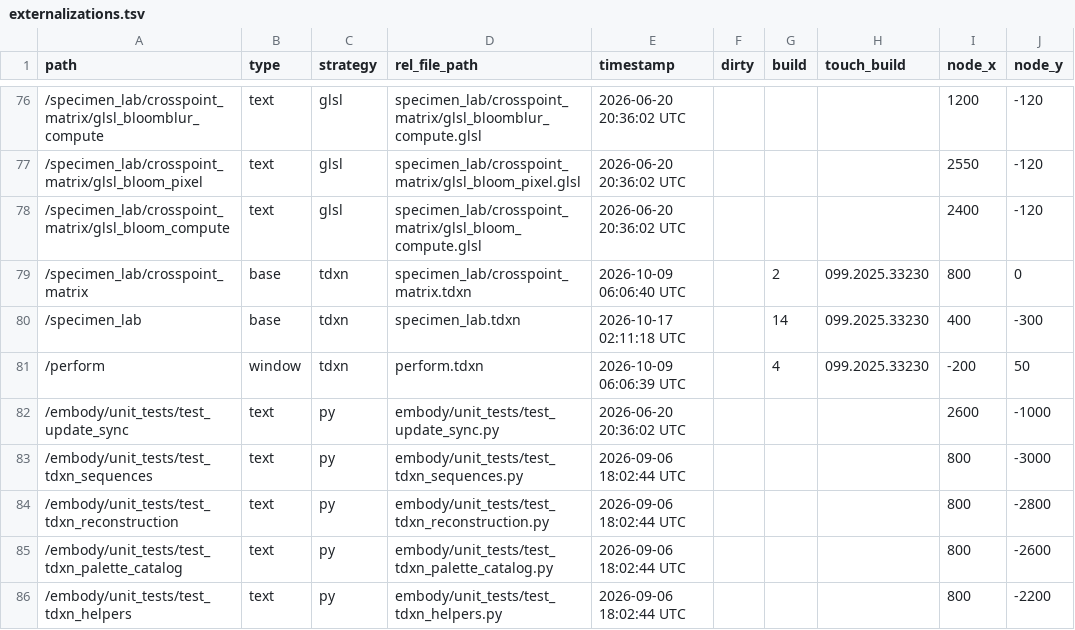
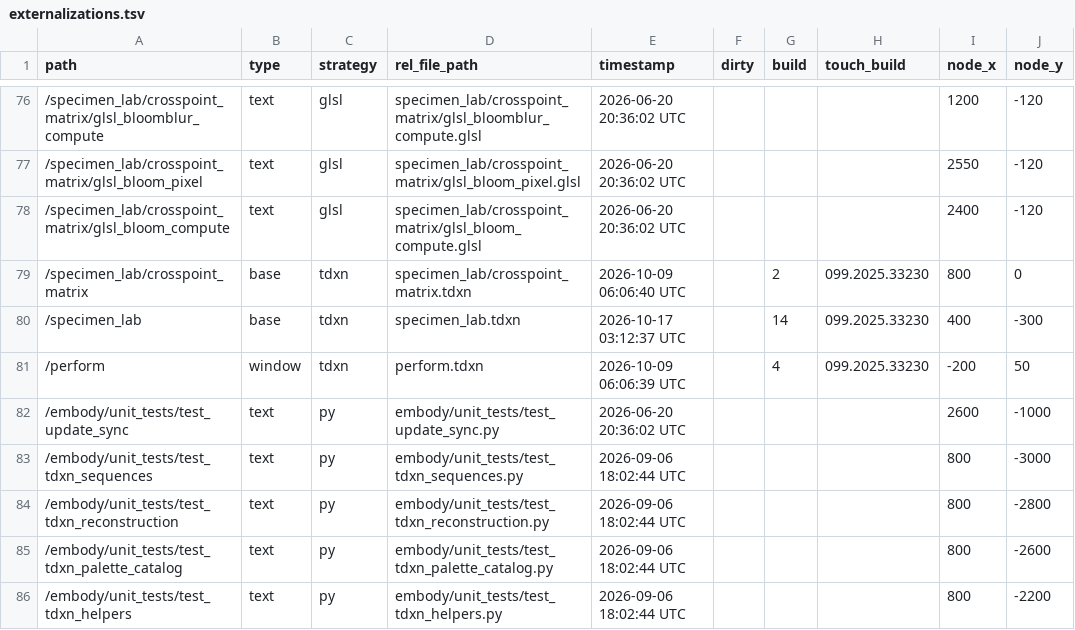
Before and after one commit to dylanroscover/Embody, a TSV file: dev/embody/externalizations.tsv, drawn as a sheet; only a part is shown, gaps mark what is left out; the diff names each change by its address in the sheet, - before the commit and + after, or states it on an @@ line.

```diff
--- a/dev/embody/externalizations.tsv
+++ b/dev/embody/externalizations.tsv
-E80 (timestamp): 2026-10-17 02:11:18 UTC
+E80 (timestamp): 2026-10-17 03:12:37 UTC
```
Also changed, not shown: 10 other files.
